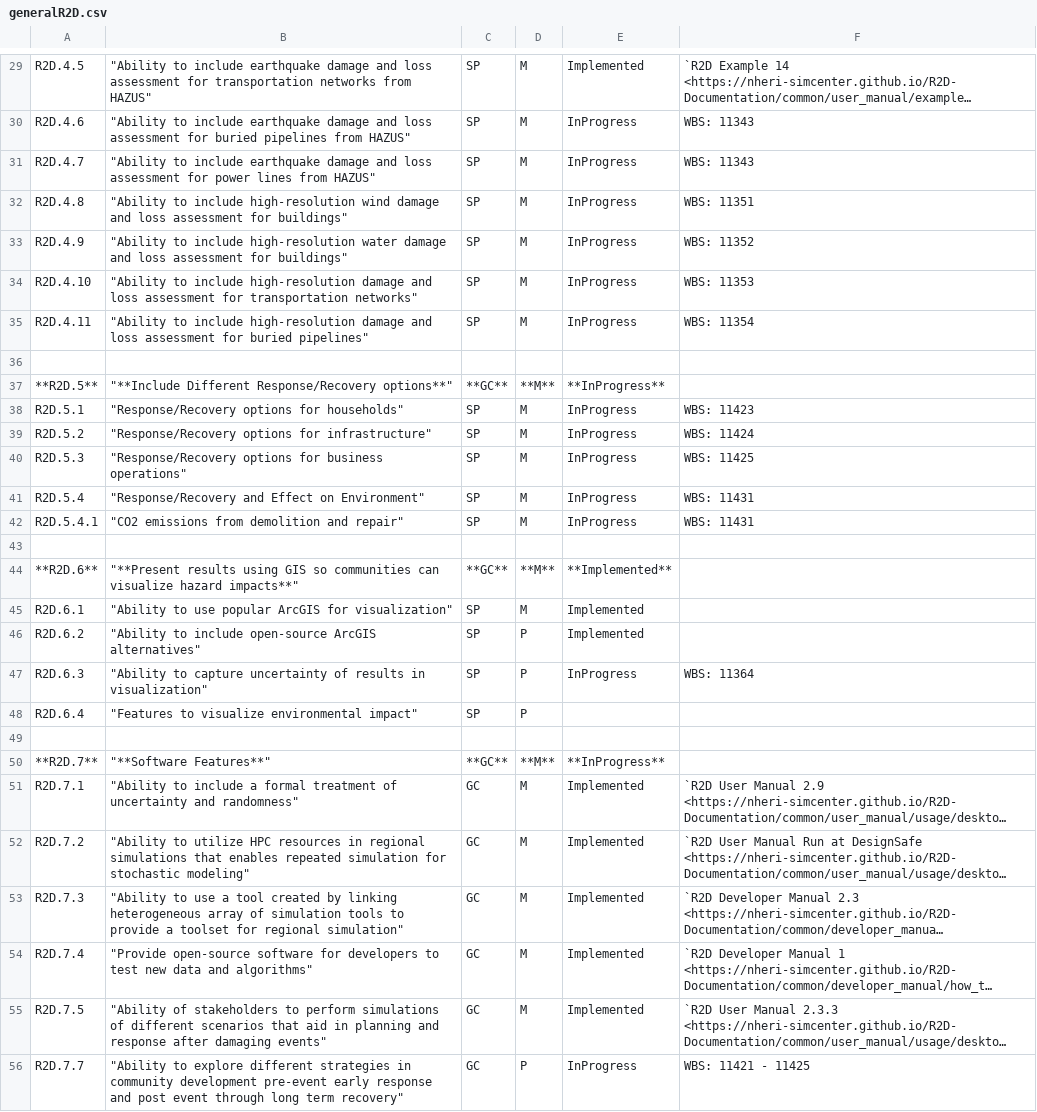
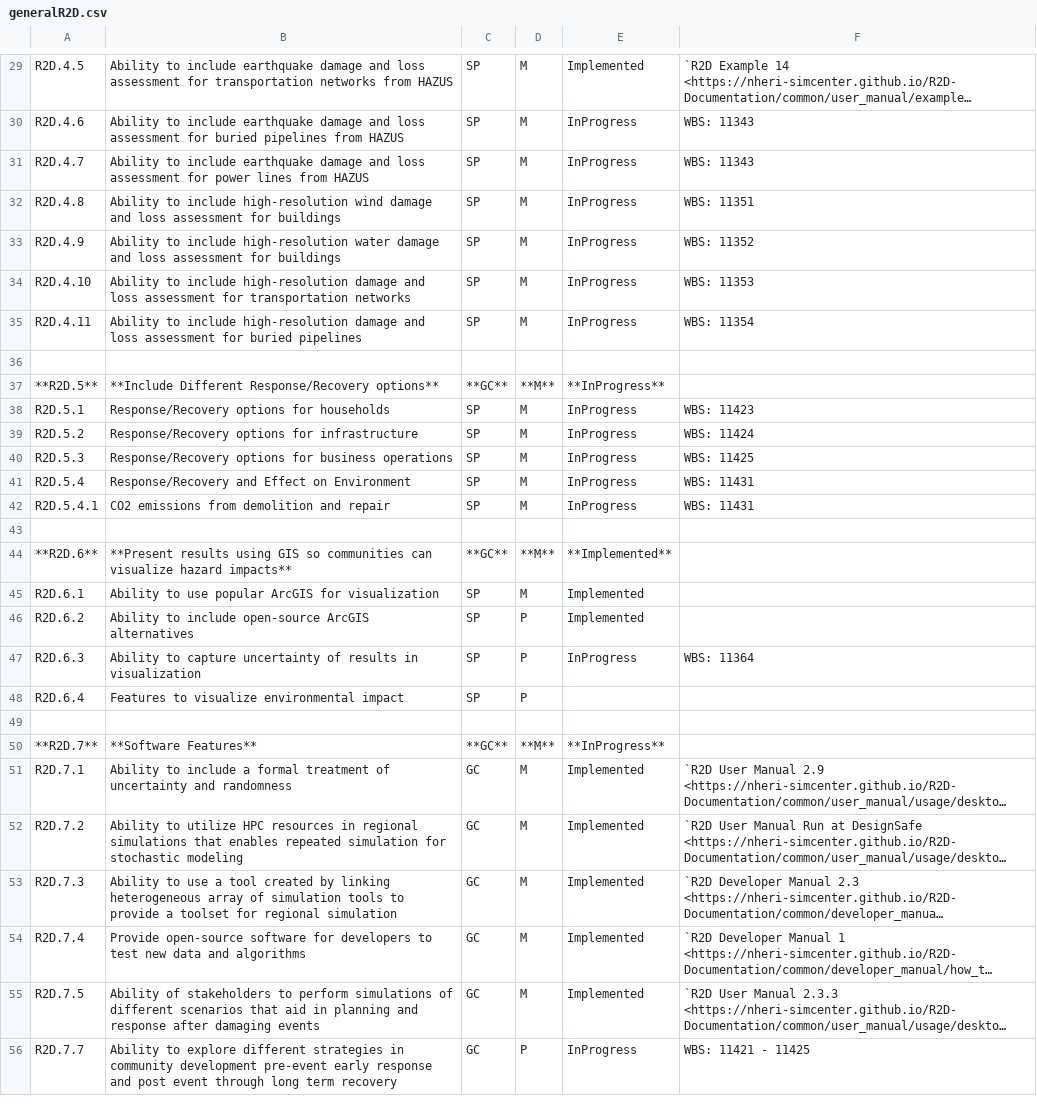
Before and after one commit to NHERI-SimCenter/SimCenterDocumentation, a CSV file: docs/common/reqments/generalR2D.csv, drawn as a sheet; only a part is shown, gaps mark what is left out; long unchanged cells end in …; the diff covers the shown part only; the diff names each change by its address in the sheet, - before the commit and + after, or states it on an @@ line.

```diff
--- a/docs/common/reqments/generalR2D.csv
+++ b/docs/common/reqments/generalR2D.csv
-B29: "Ability to include earthquake damage and loss assessment for transportation networks from HAZUS"
+B29: Ability to include earthquake damage and loss assessment for transportation networks from HAZUS
-B30: "Ability to include earthquake damage and loss assessment for buried pipelines from HAZUS"
+B30: Ability to include earthquake damage and loss assessment for buried pipelines from HAZUS
-B31: "Ability to include earthquake damage and loss assessment for power lines from HAZUS"
+B31: Ability to include earthquake damage and loss assessment for power lines from HAZUS
-B32: "Ability to include high-resolution wind damage and loss assessment for buildings"
+B32: Ability to include high-resolution wind damage and loss assessment for buildings
-B33: "Ability to include high-resolution water damage and loss assessment for buildings"
+B33: Ability to include high-resolution water damage and loss assessment for buildings
-B34: "Ability to include high-resolution damage and loss assessment for transportation networks"
+B34: Ability to include high-resolution damage and loss assessment for transportation networks
-B35: "Ability to include high-resolution damage and loss assessment for buried pipelines"
+B35: Ability to include high-resolution damage and loss assessment for buried pipelines
-B37: "**Include Different Response/Recovery options**"
+B37: **Include Different Response/Recovery options**
-B38: "Response/Recovery options for households"
+B38: Response/Recovery options for households
-B39: "Response/Recovery options for infrastructure"
+B39: Response/Recovery options for infrastructure
-B40: "Response/Recovery options for business operations"
+B40: Response/Recovery options for business operations
-B41: "Response/Recovery and Effect on Environment"
+B41: Response/Recovery and Effect on Environment
-B42: "CO2 emissions from demolition and repair"
+B42: CO2 emissions from demolition and repair
-B44: "**Present results using GIS so communities can visualize hazard impacts**"
+B44: **Present results using GIS so communities can visualize hazard impacts**
-B45: "Ability to use popular ArcGIS for visualization"
+B45: Ability to use popular ArcGIS for visualization
-B46: "Ability to include open-source ArcGIS alternatives"
+B46: Ability to include open-source ArcGIS alternatives
-B47: "Ability to capture uncertainty of results in visualization"
+B47: Ability to capture uncertainty of results in visualization
-B48: "Features to visualize environmental impact"
+B48: Features to visualize environmental impact
-B50: "**Software Features**"
+B50: **Software Features**
-B51: "Ability to include a formal treatment of uncertainty and randomness"
+B51: Ability to include a formal treatment of uncertainty and randomness
-B52: "Ability to utilize HPC resources in regional simulations that enables repeated simulation for stochastic modeling"
+B52: Ability to utilize HPC resources in regional simulations that enables repeated simulation for stochastic modeling
-B53: "Ability to use a tool created by linking heterogeneous array of simulation tools to provide a toolset for regional simulation"
+B53: Ability to use a tool created by linking heterogeneous array of simulation tools to provide a toolset for regional simulation
-B54: "Provide open-source software for developers to test new data and algorithms"
+B54: Provide open-source software for developers to test new data and algorithms
-B55: "Ability of stakeholders to perform simulations of different scenarios that aid in planning and response after damaging events"
+B55: Ability of stakeholders to perform simulations of different scenarios that aid in planning and response after damaging events
-B56: "Ability to explore different strategies in community development pre-event early response and post event through long term recovery"
+B56: Ability to explore different strategies in community development pre-event early response and post event through long term recovery
```
Also changed, not shown: 30 edited cells elsewhere in this file, docs/common/reqments/_out/RandomVariables.csv.
